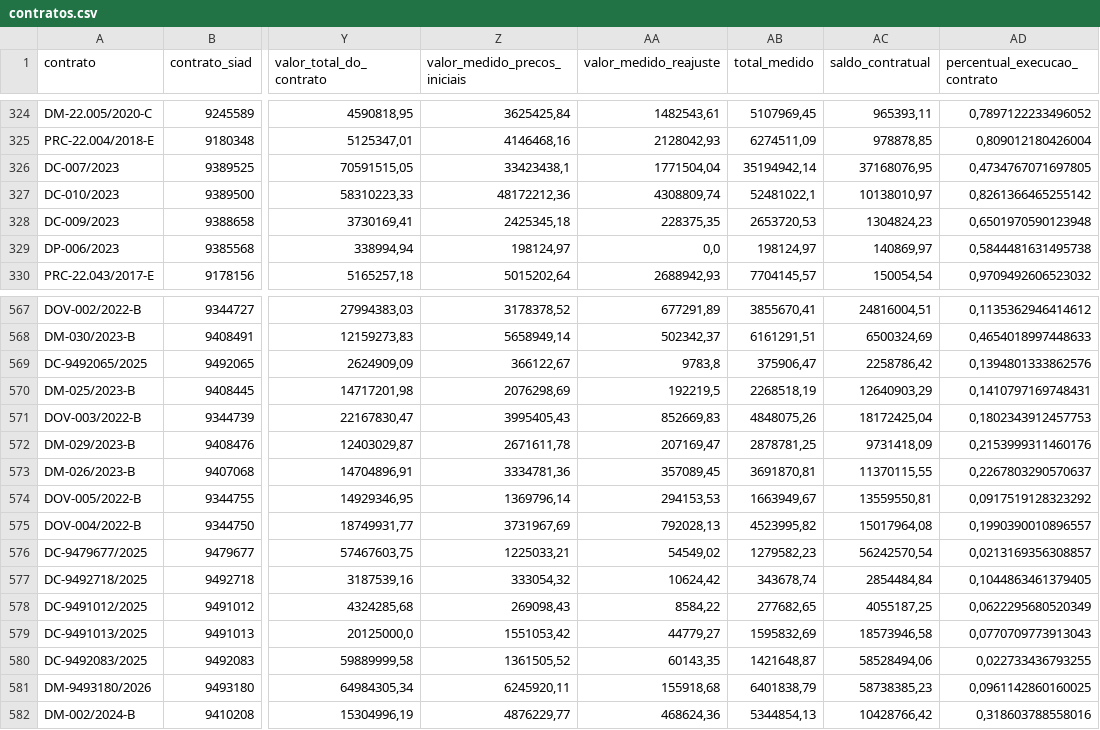
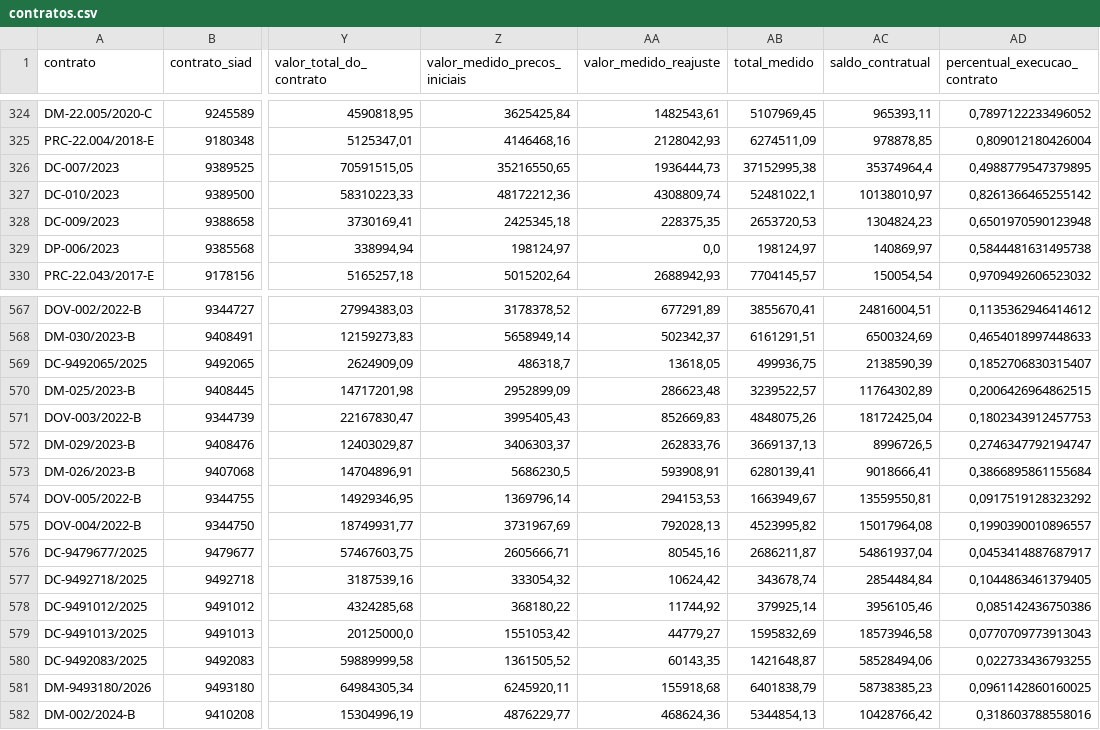
Before and after one commit to transparencia-mg/portal_obras, a CSV file: dataset/data/contratos.csv, drawn as a sheet; only a part is shown, gaps mark what is left out; the diff covers the shown part only; the diff names each change by its address in the sheet, - before the commit and + after, or states it on an @@ line.

```diff
--- a/dataset/data/contratos.csv
+++ b/dataset/data/contratos.csv
-Z326 (valor_medido_precos_iniciais): 33423438,1
+Z326 (valor_medido_precos_iniciais): 35216550,65
-AA326 (valor_medido_reajuste): 1771504,04
+AA326 (valor_medido_reajuste): 1936444,73
-AB326 (total_medido): 35194942,14
+AB326 (total_medido): 37152995,38
-AC326 (saldo_contratual): 37168076,95
+AC326 (saldo_contratual): 35374964,4
-AD326 (percentual_execucao_contrato): 0,4734767071697805
+AD326 (percentual_execucao_contrato): 0,4988779547379895
-Z569 (valor_medido_precos_iniciais): 366122,67
+Z569 (valor_medido_precos_iniciais): 486318,7
-AA569 (valor_medido_reajuste): 9783,8
+AA569 (valor_medido_reajuste): 13618,05
-AB569 (total_medido): 375906,47
+AB569 (total_medido): 499936,75
-AC569 (saldo_contratual): 2258786,42
+AC569 (saldo_contratual): 2138590,39
-AD569 (percentual_execucao_contrato): 0,1394801333862576
+AD569 (percentual_execucao_contrato): 0,1852706830315407
-Z570 (valor_medido_precos_iniciais): 2076298,69
+Z570 (valor_medido_precos_iniciais): 2952899,09
-AA570 (valor_medido_reajuste): 192219,5
+AA570 (valor_medido_reajuste): 286623,48
-AB570 (total_medido): 2268518,19
+AB570 (total_medido): 3239522,57
-AC570 (saldo_contratual): 12640903,29
+AC570 (saldo_contratual): 11764302,89
-AD570 (percentual_execucao_contrato): 0,1410797169748431
+AD570 (percentual_execucao_contrato): 0,2006426964862515
-Z572 (valor_medido_precos_iniciais): 2671611,78
+Z572 (valor_medido_precos_iniciais): 3406303,37
-AA572 (valor_medido_reajuste): 207169,47
+AA572 (valor_medido_reajuste): 262833,76
-AB572 (total_medido): 2878781,25
+AB572 (total_medido): 3669137,13
-AC572 (saldo_contratual): 9731418,09
+AC572 (saldo_contratual): 8996726,5
-AD572 (percentual_execucao_contrato): 0,2153999311460176
+AD572 (percentual_execucao_contrato): 0,2746347792194747
-Z573 (valor_medido_precos_iniciais): 3334781,36
+Z573 (valor_medido_precos_iniciais): 5686230,5
-AA573 (valor_medido_reajuste): 357089,45
+AA573 (valor_medido_reajuste): 593908,91
-AB573 (total_medido): 3691870,81
+AB573 (total_medido): 6280139,41
-AC573 (saldo_contratual): 11370115,55
+AC573 (saldo_contratual): 9018666,41
-AD573 (percentual_execucao_contrato): 0,2267803290570637
+AD573 (percentual_execucao_contrato): 0,3866895861155684
-Z576 (valor_medido_precos_iniciais): 1225033,21
+Z576 (valor_medido_precos_iniciais): 2605666,71
-AA576 (valor_medido_reajuste): 54549,02
+AA576 (valor_medido_reajuste): 80545,16
-AB576 (total_medido): 1279582,23
+AB576 (total_medido): 2686211,87
-AC576 (saldo_contratual): 56242570,54
+AC576 (saldo_contratual): 54861937,04
-AD576 (percentual_execucao_contrato): 0,0213169356308857
+AD576 (percentual_execucao_contrato): 0,0453414887687917
-Z578 (valor_medido_precos_iniciais): 269098,43
+Z578 (valor_medido_precos_iniciais): 368180,22
-AA578 (valor_medido_reajuste): 8584,22
+AA578 (valor_medido_reajuste): 11744,92
-AB578 (total_medido): 277682,65
+AB578 (total_medido): 379925,14
-AC578 (saldo_contratual): 4055187,25
+AC578 (saldo_contratual): 3956105,46
-AD578 (percentual_execucao_contrato): 0,0622295680520349
+AD578 (percentual_execucao_contrato): 0,085142436750386
```
Also changed, not shown: 141 edited cells elsewhere in this file, dataset/data/fiscais.csv, dataset/data/municipios.csv, 2 other files.
